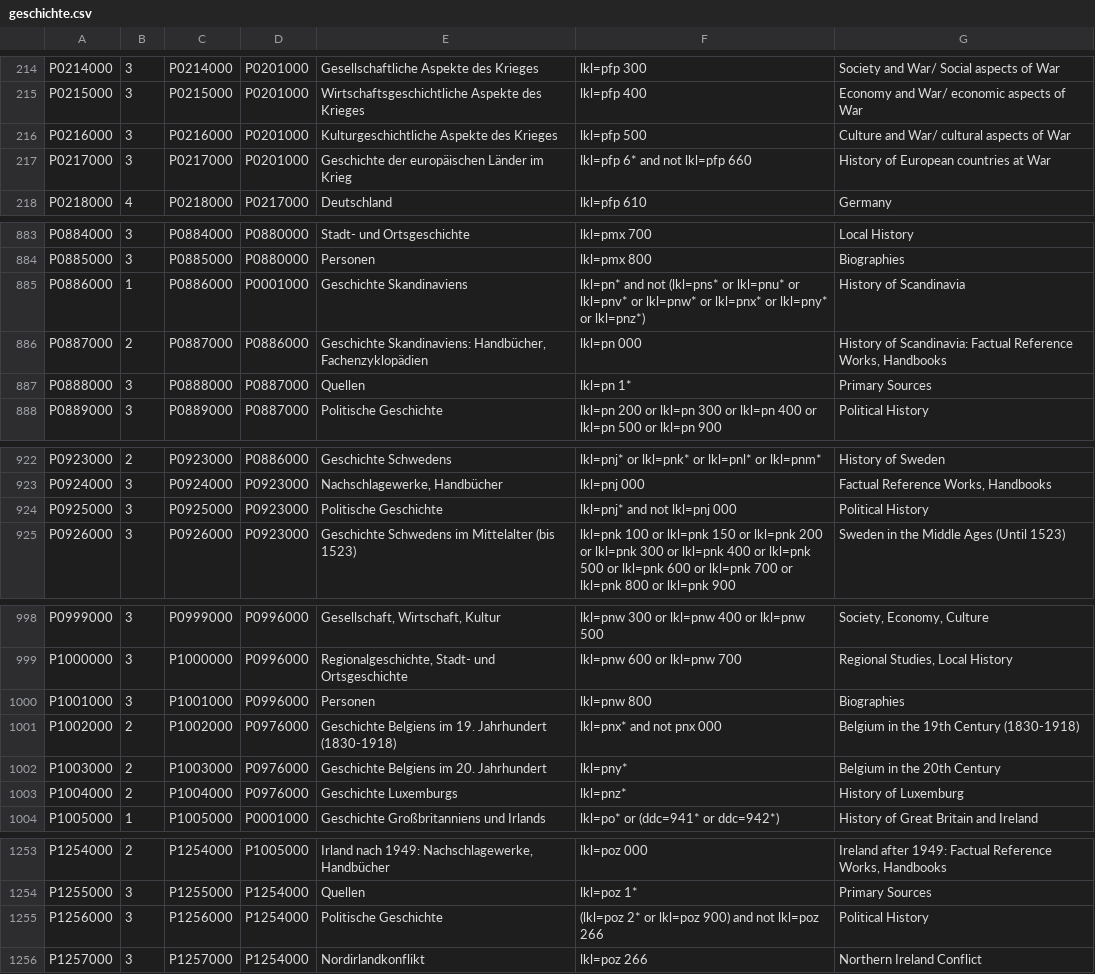
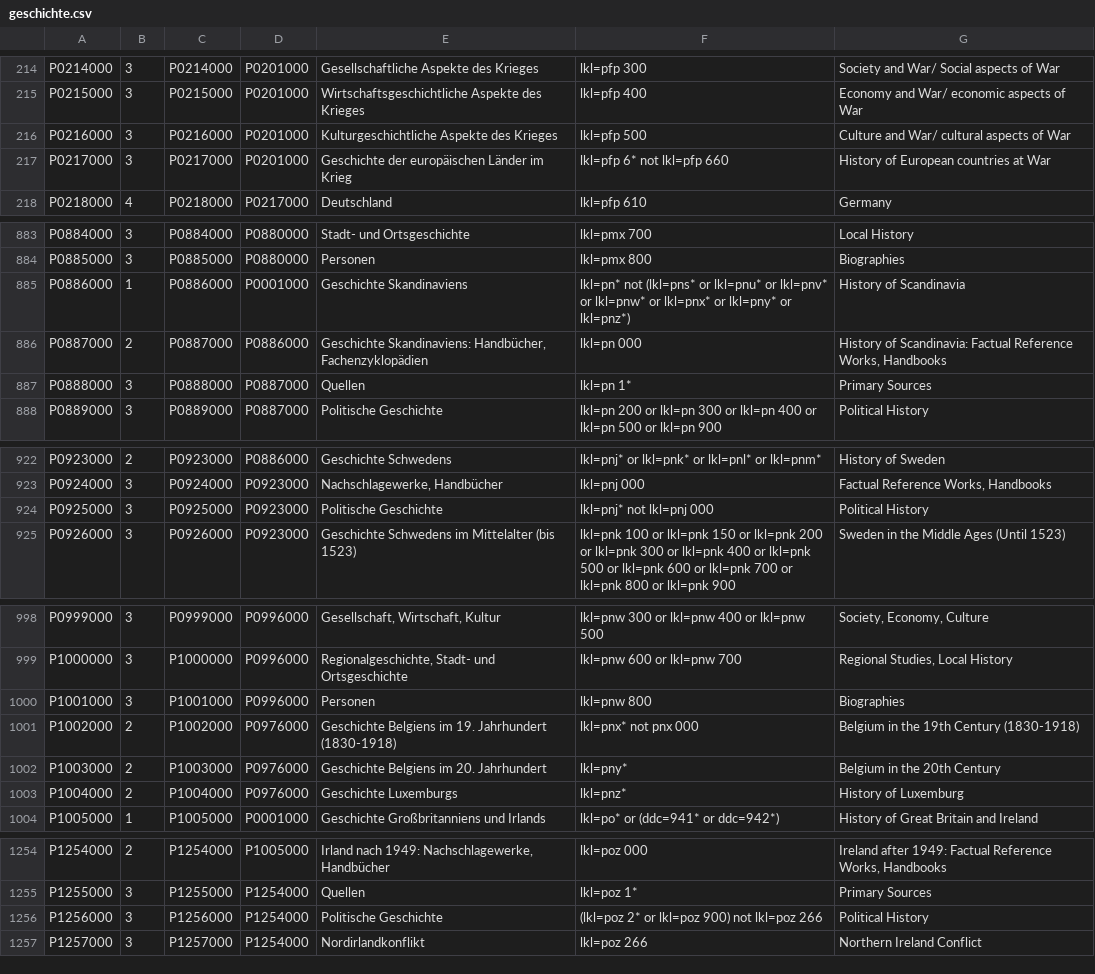
Before and after one commit to subugoe/vlibs-typo3, a CSV file: fileadmin/gok/csv/geschichte.csv, drawn as a sheet; only a part is shown, gaps mark what is left out; the diff covers the shown part only.

```diff
--- a/fileadmin/gok/csv/geschichte.csv
+++ b/fileadmin/gok/csv/geschichte.csv
@@ -216,3 +216,3 @@ P0215000;3;P0215000;P0201000;Wirtschaftsgeschichtliche Aspekte des Krieges;lkl=p
 P0216000;3;P0216000;P0201000;Kulturgeschichtliche Aspekte des Krieges;lkl=pfp 500;Culture and War/ cultural aspects of War
-P0217000;3;P0217000;P0201000;Geschichte der europäischen Länder im Krieg;lkl=pfp 6* and not lkl=pfp 660;History of European countries at War
+P0217000;3;P0217000;P0201000;Geschichte der europäischen Länder im Krieg;lkl=pfp 6* not lkl=pfp 660;History of European countries at War
 P0218000;4;P0218000;P0217000;Deutschland;lkl=pfp 610;Germany
@@ -884,3 +884,3 @@ P0884000;3;P0884000;P0880000;Stadt- und Ortsgeschichte;lkl=pmx 700;Local History
 P0885000;3;P0885000;P0880000;Personen;lkl=pmx 800;Biographies
-P0886000;1;P0886000;P0001000;Geschichte Skandinaviens;lkl=pn* and not (lkl=pns* or lkl=pnu* or lkl=pnv* or lkl=pnw* or lkl=pnx* or lkl=pny* or lkl=pnz*);History of Scandinavia
+P0886000;1;P0886000;P0001000;Geschichte Skandinaviens;lkl=pn* not (lkl=pns* or lkl=pnu* or lkl=pnv* or lkl=pnw* or lkl=pnx* or lkl=pny* or lkl=pnz*);History of Scandinavia
 P0887000;2;P0887000;P0886000;Geschichte Skandinaviens: Handbücher, Fachenzyklopädien;lkl=pn 000;History of Scandinavia: Factual Reference Works, Handbooks
@@ -923,3 +923,3 @@ P0923000;2;P0923000;P0886000;Geschichte Schwedens;lkl=pnj* or lkl=pnk* or lkl=pn
 P0924000;3;P0924000;P0923000;Nachschlagewerke, Handbücher;lkl=pnj 000;Factual Reference Works, Handbooks
-P0925000;3;P0925000;P0923000;Politische Geschichte;lkl=pnj* and not lkl=pnj 000;Political History
+P0925000;3;P0925000;P0923000;Politische Geschichte;lkl=pnj* not lkl=pnj 000;Political History
 P0926000;3;P0926000;P0923000;Geschichte Schwedens im Mittelalter (bis 1523);lkl=pnk 100 or lkl=pnk 150 or lkl=pnk 200 or lkl=pnk 300 or lkl=pnk 400 or lkl=pnk 500 or lkl=pnk 600 or lkl=pnk 700 or lkl=pnk 800 or lkl=pnk 900;Sweden in the Middle Ages (Until 1523)
@@ -1000,3 +1000,3 @@ P1000000;3;P1000000;P0996000;Regionalgeschichte, Stadt- und Ortsgeschichte;lkl=p
 P1001000;3;P1001000;P0996000;Personen;lkl=pnw 800;Biographies
-P1002000;2;P1002000;P0976000;Geschichte Belgiens im 19. Jahrhundert (1830-1918);lkl=pnx* and not pnx 000;Belgium in the 19th Century (1830-1918)
+P1002000;2;P1002000;P0976000;Geschichte Belgiens im 19. Jahrhundert (1830-1918);lkl=pnx* not pnx 000;Belgium in the 19th Century (1830-1918)
 P1003000;2;P1003000;P0976000;Geschichte Belgiens im 20. Jahrhundert;lkl=pny*;Belgium in the 20th Century
@@ -1254,3 +1255,3 @@ P1254000;2;P1254000;P1005000;Irland nach 1949: Nachschlagewerke, Handbücher;lkl
 P1255000;3;P1255000;P1254000;Quellen;lkl=poz 1*;Primary Sources
-P1256000;3;P1256000;P1254000;Politische Geschichte;(lkl=poz 2* or lkl=poz 900) and not lkl=poz 266;Political History
+P1256000;3;P1256000;P1254000;Politische Geschichte;(lkl=poz 2* or lkl=poz 900) not lkl=poz 266;Political History
 P1257000;3;P1257000;P1254000;Nordirlandkonflikt;lkl=poz 266;Northern Ireland Conflict
```
Also changed, not shown: 1 added row and 23 edited cells elsewhere in this file, 1 other file.
